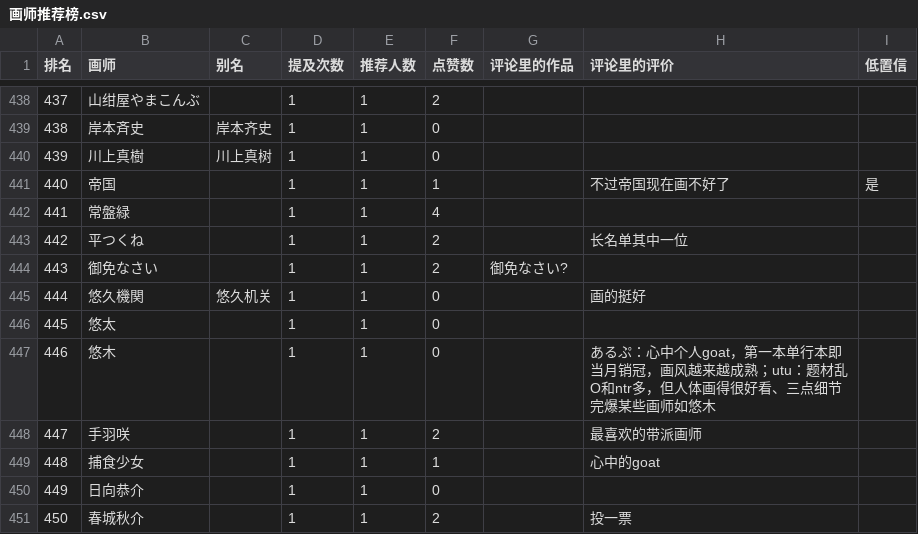
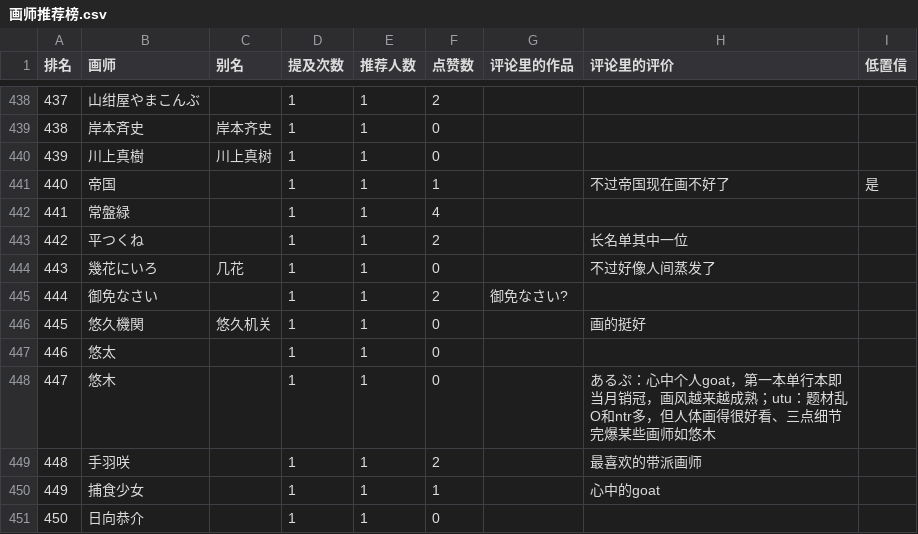
Before and after one commit to me1dlinger/bili-painter-recs, a CSV file: 画师推荐榜.csv, drawn as a sheet; only a part is shown, gaps mark what is left out; the shorter side is filled out with more unchanged rows; addresses are those after the commit; the diff names each change by its address in the sheet, - before the commit and + after, or states it on an @@ line.

Commit message:
data: 更新评论区画师数据 2026-11-04 03:00

```diff
--- a/画师推荐榜.csv
+++ b/画师推荐榜.csv
+row 444: 443 | 幾花にいろ | 几花 | 1 | 1 | 0 |  | 不过好像人间蒸发了
@@ column A (排名) renumbered from row 445 down @@
```
Also changed, not shown: 8 other files.
